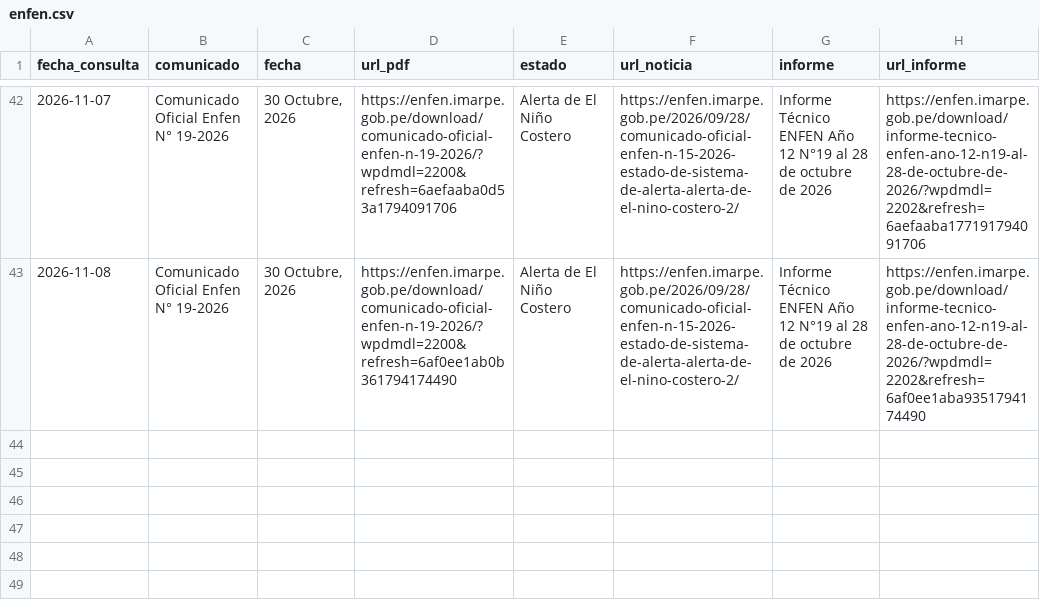
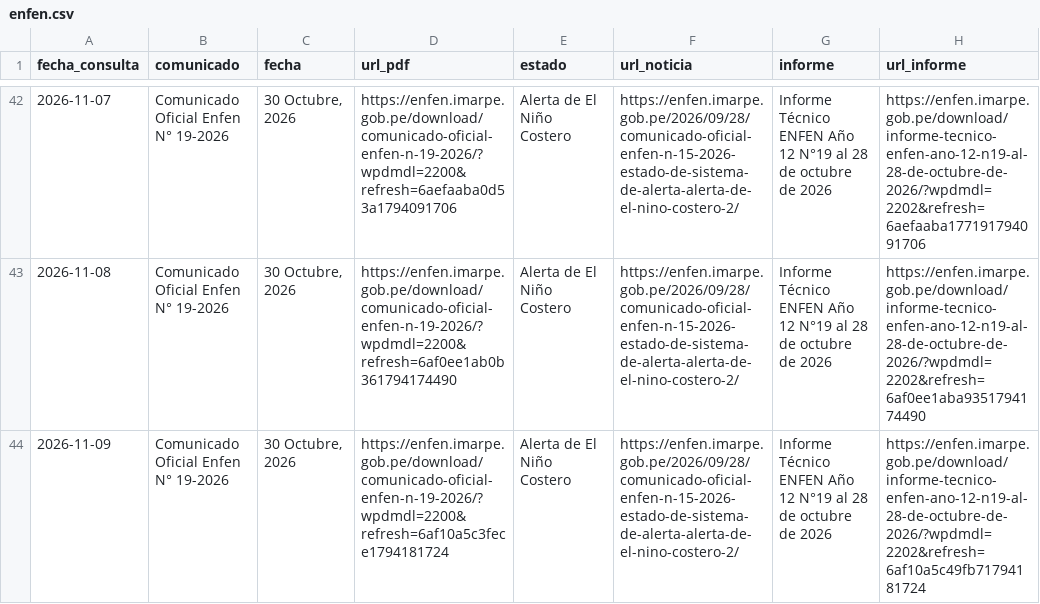
Before and after one commit to rodrigo51200-tech/monitor-fen, a CSV file: historial/enfen.csv, drawn as a sheet; only a part is shown, gaps mark what is left out.

```diff
--- a/historial/enfen.csv
+++ b/historial/enfen.csv
@@ -43 +43,2 @@
 2026-11-08,Comunicado Oficial Enfen N° 19-2026,"30 Octubre, 2026",https://enfen.imarpe.gob.pe/download/comunicado-oficial-enfen-n-19-2026/?wpdmdl=2200&refresh=6af0ee1ab0b361794174490,Alerta de El Niño Costero,https://enfen.imarpe.gob.pe/2026/09/28/comunicado-oficial-enfen-n-15-2026-estado-de-sistema-de-alerta-alerta-de-el-nino-costero-2/,Informe Técnico ENFEN Año 12 N°19 al 28 de octubre de 2026,https://enfen.imarpe.gob.pe/download/informe-tecnico-enfen-ano-12-n19-al-28-de-octubre-de-2026/?wpdmdl=2202&refresh=6af0ee1aba9351794174490
+2026-11-09,Comunicado Oficial Enfen N° 19-2026,"30 Octubre, 2026",https://enfen.imarpe.gob.pe/download/comunicado-oficial-enfen-n-19-2026/?wpdmdl=2200&refresh=6af10a5c3fece1794181724,Alerta de El Niño Costero,https://enfen.imarpe.gob.pe/2026/09/28/comunicado-oficial-enfen-n-15-2026-estado-de-sistema-de-alerta-alerta-de-el-nino-costero-2/,Informe Técnico ENFEN Año 12 N°19 al 28 de octubre de 2026,https://enfen.imarpe.gob.pe/download/informe-tecnico-enfen-ano-12-n19-al-28-de-octubre-de-2026/?wpdmdl=2202&refresh=6af10a5c49fb71794181724
```
Also changed, not shown: historial/garua_pronostico.csv, 7 other files.
